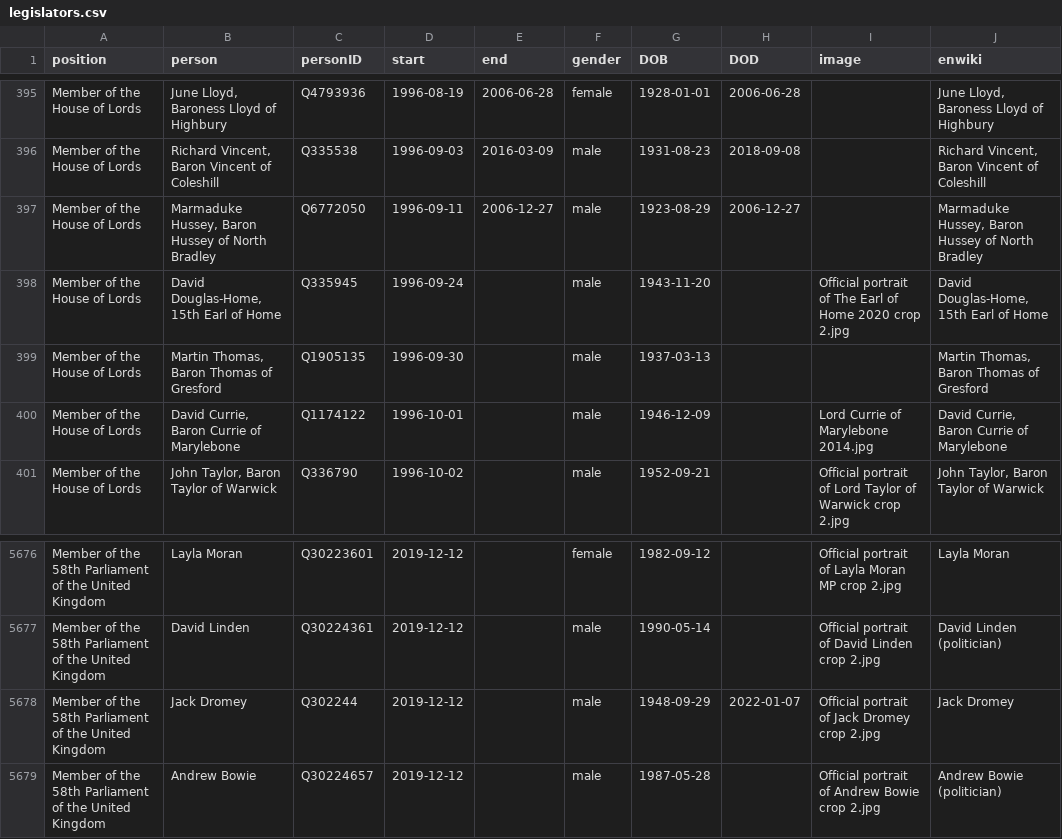
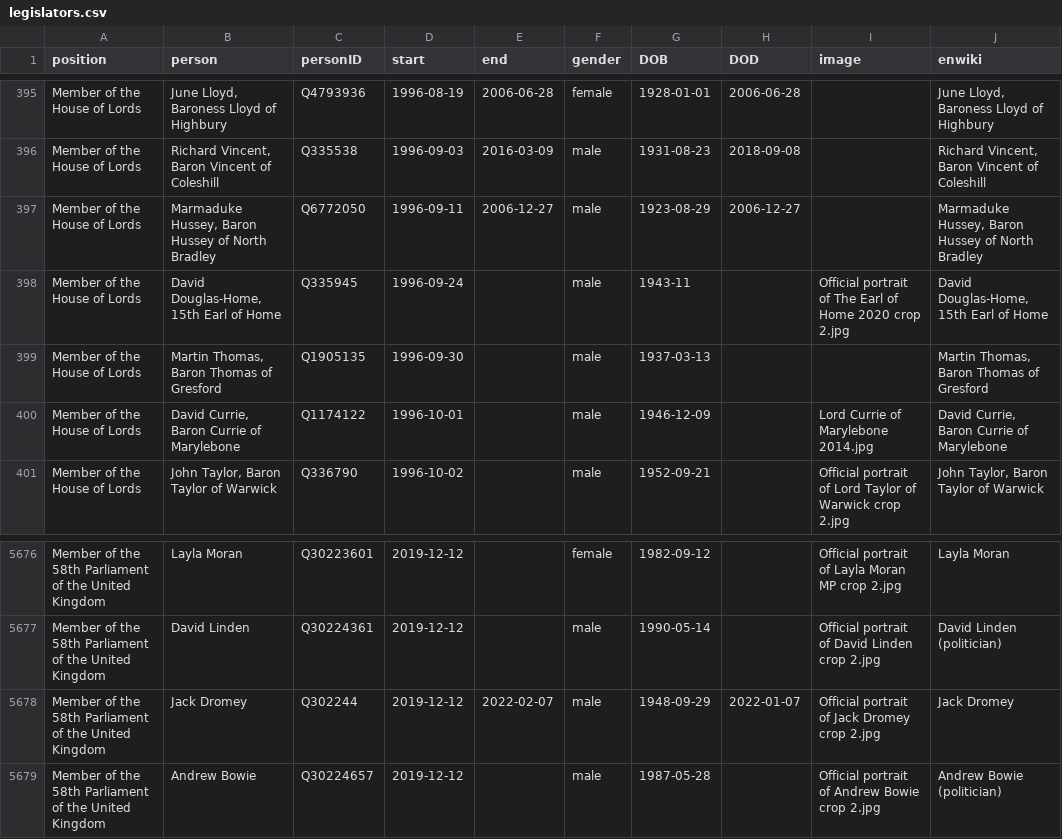
Before and after one commit to every-politician-scrapers/united-kingdom-cabinet, a CSV file: html/legislators.csv, drawn as a sheet; only a part is shown, gaps mark what is left out.

```diff
--- a/html/legislators.csv
+++ b/html/legislators.csv
@@ -397,3 +397,3 @@ Member of the House of Lords,"Richard Vincent, Baron Vincent of Coleshill",Q3355
 Member of the House of Lords,"Marmaduke Hussey, Baron Hussey of North Bradley",Q6772050,1996-09-11,2006-12-27,male,1923-08-29,2006-12-27,,"Marmaduke Hussey, Baron Hussey of North Bradley"
-Member of the House of Lords,"David Douglas-Home, 15th Earl of Home",Q335945,1996-09-24,,male,1943-11-20,,Official portrait of The Earl of Home 2020 crop 2.jpg,"David Douglas-Home, 15th Earl of Home"
+Member of the House of Lords,"David Douglas-Home, 15th Earl of Home",Q335945,1996-09-24,,male,1943-11,,Official portrait of The Earl of Home 2020 crop 2.jpg,"David Douglas-Home, 15th Earl of Home"
 Member of the House of Lords,"Martin Thomas, Baron Thomas of Gresford",Q1905135,1996-09-30,,male,1937-03-13,,,"Martin Thomas, Baron Thomas of Gresford"
@@ -5677,3 +5677,3 @@ Member of the 58th Parliament of the United Kingdom,Layla Moran,Q30223601,2019-1
 Member of the 58th Parliament of the United Kingdom,David Linden,Q30224361,2019-12-12,,male,1990-05-14,,Official portrait of David Linden crop 2.jpg,David Linden (politician)
-Member of the 58th Parliament of the United Kingdom,Jack Dromey,Q302244,2019-12-12,,male,1948-09-29,2022-01-07,Official portrait of Jack Dromey crop 2.jpg,Jack Dromey
+Member of the 58th Parliament of the United Kingdom,Jack Dromey,Q302244,2019-12-12,2022-02-07,male,1948-09-29,2022-01-07,Official portrait of Jack Dromey crop 2.jpg,Jack Dromey
 Member of the 58th Parliament of the United Kingdom,Andrew Bowie,Q30224657,2019-12-12,,male,1987-05-28,,Official portrait of Andrew Bowie crop 2.jpg,Andrew Bowie (politician)
```
Also changed, not shown: html/holders21.csv, html/positions.csv.
